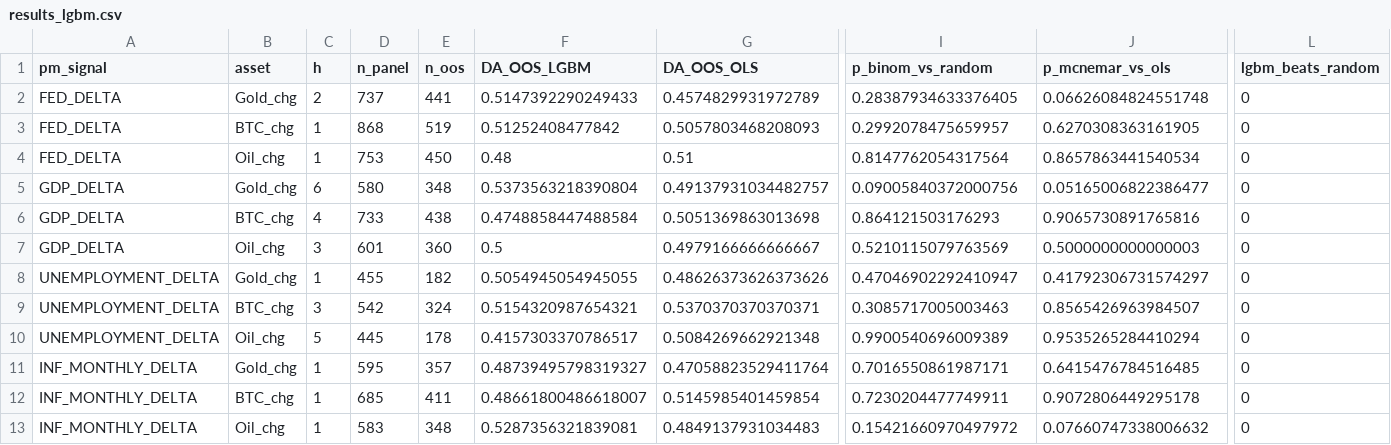
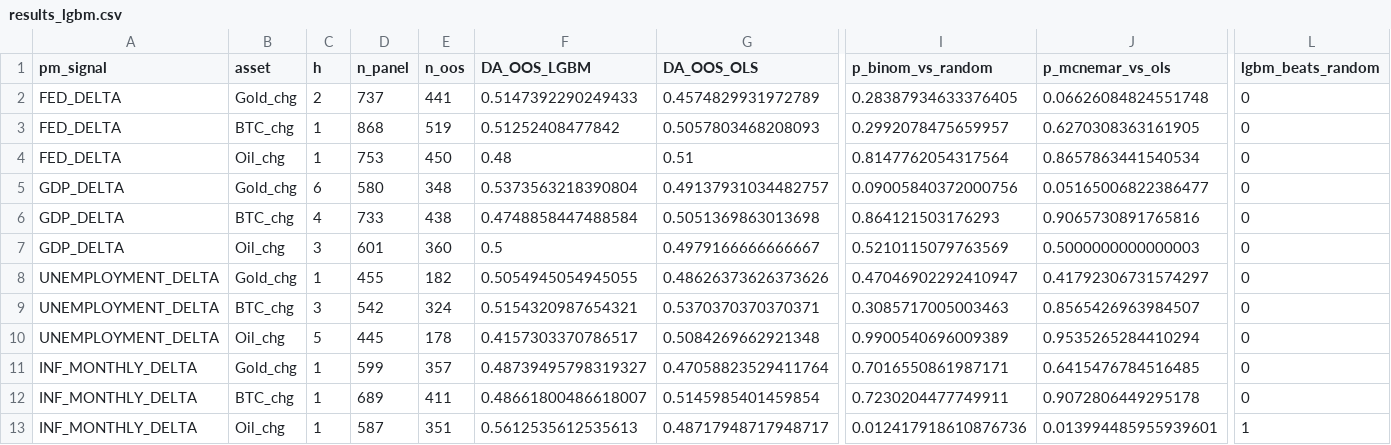
Before and after one commit to flyingduck0/ML_Seminar_Project, a CSV file: results/results_lgbm.csv, drawn as a sheet; only a part is shown, gaps mark what is left out; the diff names each change by its address in the sheet, - before the commit and + after, or states it on an @@ line.

```diff
--- a/results/results_lgbm.csv
+++ b/results/results_lgbm.csv
-D11 (n_panel): 595
+D11 (n_panel): 599
-D12 (n_panel): 685
+D12 (n_panel): 689
-D13 (n_panel): 583
+D13 (n_panel): 587
-E13 (n_oos): 348
+E13 (n_oos): 351
-F13 (DA_OOS_LGBM): 0.5287356321839081
+F13 (DA_OOS_LGBM): 0.5612535612535613
-G13 (DA_OOS_OLS): 0.4849137931034483
+G13 (DA_OOS_OLS): 0.48717948717948717
-I13 (p_binom_vs_random): 0.15421660970497972
+I13 (p_binom_vs_random): 0.012417918610876736
-J13 (p_mcnemar_vs_ols): 0.07660747338006632
+J13 (p_mcnemar_vs_ols): 0.013994485955939601
-L13 (lgbm_beats_random): 0
+L13 (lgbm_beats_random): 1
```
Also changed, not shown: results/current_signals.csv, results/results_backtest.csv, 8 other files.
